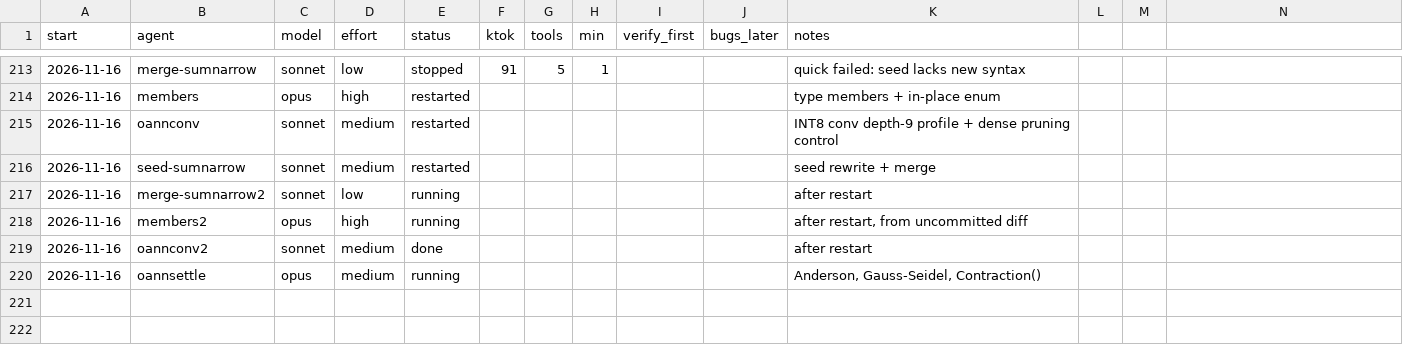
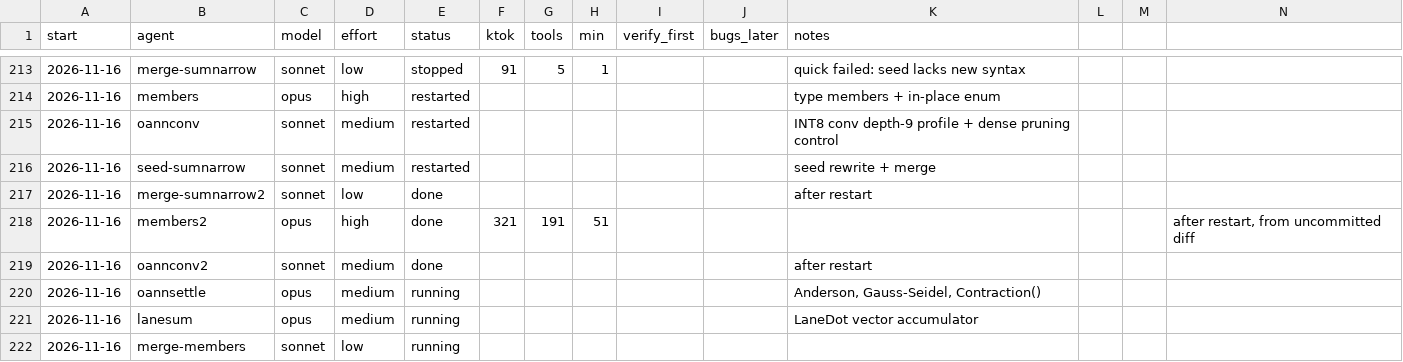
Before and after one commit to osarv/olang, a TSV file: agents.tsv, drawn as a sheet; only a part is shown, gaps mark what is left out.

Commit message:
review notes 2026-11-16T23:53:46Z

```diff
--- a/agents.tsv
+++ b/agents.tsv
@@ -216,5 +216,7 @@ start	agent	model	effort	status	ktok	tools	min	verify_first	bugs_later	notes
 2026-11-16	seed-sumnarrow	sonnet	medium	restarted						seed rewrite + merge
-2026-11-16	merge-sumnarrow2	sonnet	low	running						after restart
-2026-11-16	members2	opus	high	running						after restart, from uncommitted diff
+2026-11-16	merge-sumnarrow2	sonnet	low	done						after restart
+2026-11-16	members2	opus	high	done	321	191	51						after restart, from uncommitted diff
 2026-11-16	oannconv2	sonnet	medium	done						after restart
 2026-11-16	oannsettle	opus	medium	running						Anderson, Gauss-Seidel, Contraction()
+2026-11-16	lanesum	opus	medium	running						LaneDot vector accumulator
+2026-11-16	merge-members	sonnet	low	running
```
Also changed, not shown: 1 other file.
